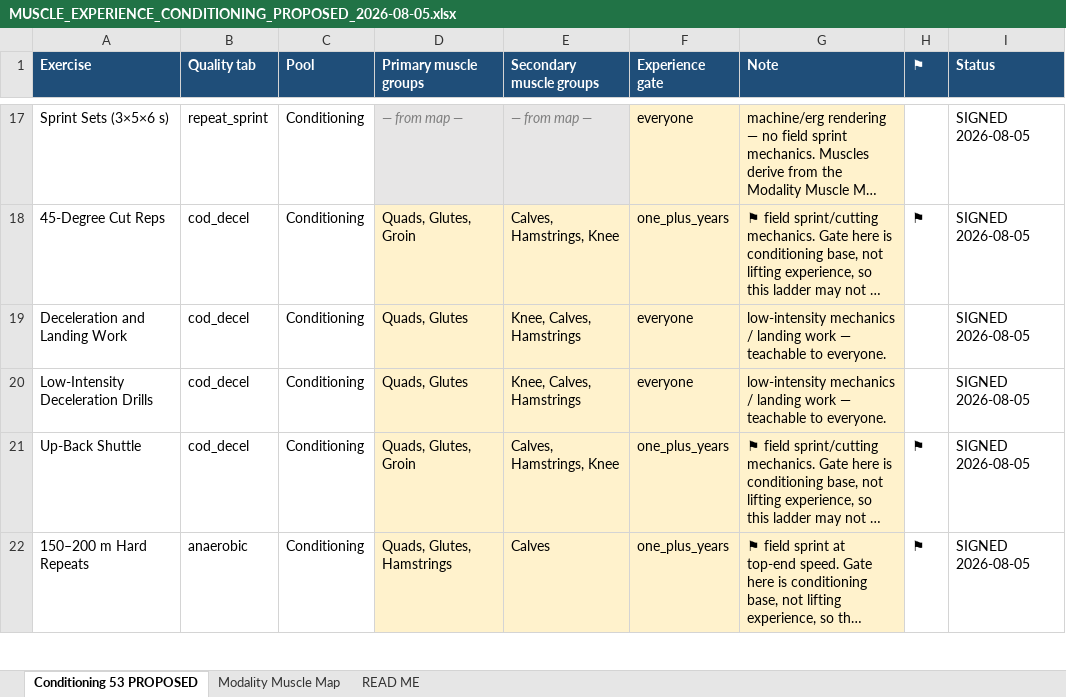
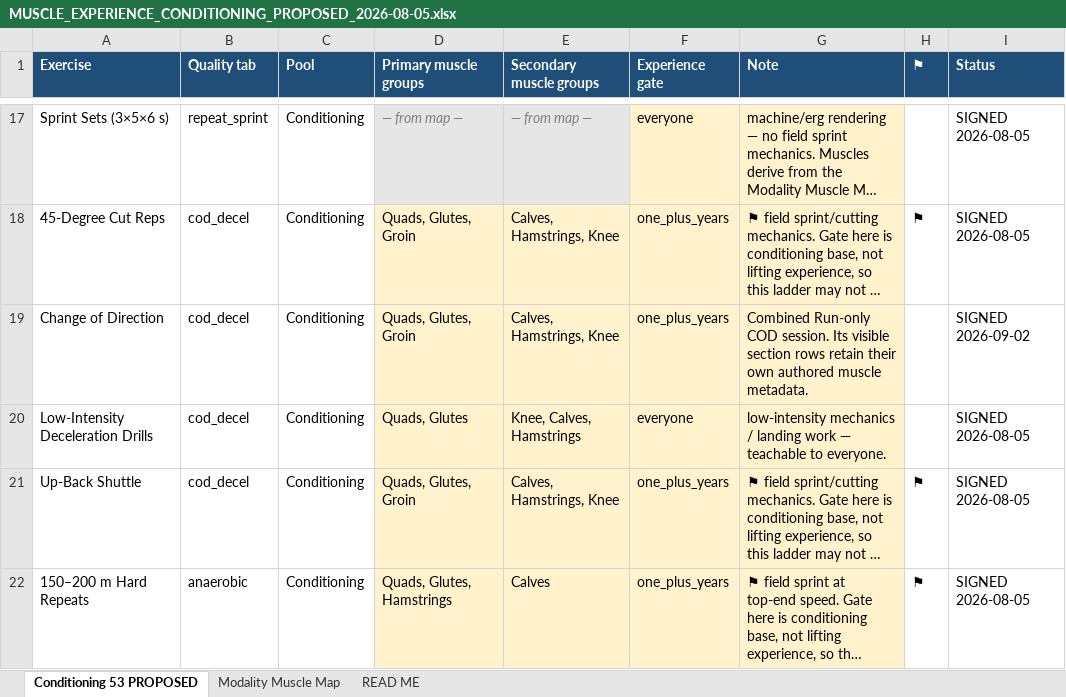
Before and after one commit to sg-screener/local-footy-athlete, an Excel workbook: docs/MUSCLE_EXPERIENCE_CONDITIONING_PROPOSED_2026-08-05.xlsx, sheet Conditioning 53 PROPOSED, drawn as a sheet; only a part is shown, gaps mark what is left out; long unchanged cells end in …; values as stored, in another font and other column widths than the file's, no borders; the diff names each change by its address in the sheet, - before the commit and + after, or states it on an @@ line.

Commit message:
feat(programming): combine COD session
Agent: codcombine

```diff
--- a/docs/MUSCLE_EXPERIENCE_CONDITIONING_PROPOSED_2026-08-05.xlsx (sheet Conditioning 53 PROPOSED)
+++ b/docs/MUSCLE_EXPERIENCE_CONDITIONING_PROPOSED_2026-08-05.xlsx (sheet Conditioning 53 PROPOSED)
-A19 (Exercise): Deceleration and Landing Work
+A19 (Exercise): Change of Direction
-D19 (Primary muscle groups): Quads, Glutes
+D19 (Primary muscle groups): Quads, Glutes, Groin
-E19 (Secondary muscle groups): Knee, Calves, Hamstrings
+E19 (Secondary muscle groups): Calves, Hamstrings, Knee
-F19 (Experience gate): everyone
+F19 (Experience gate): one_plus_years
-G19 (Note): low-intensity mechanics / landing work — teachable to everyone.
+G19 (Note): Combined Run-only COD session. Its visible section rows retain their own authored muscle metadata.
-I19 (Status): SIGNED 2026-08-05
+I19 (Status): SIGNED 2026-09-02
```
Also changed, not shown: docs/CONDITIONING_TEMPLATES_FINAL_2026-07-25.xlsx, 27 other files.
